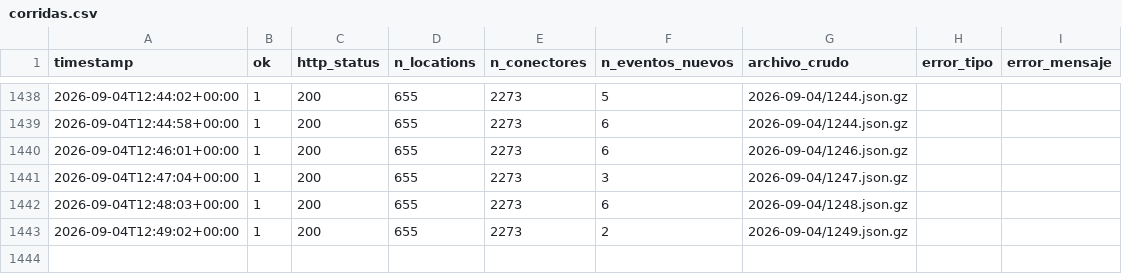
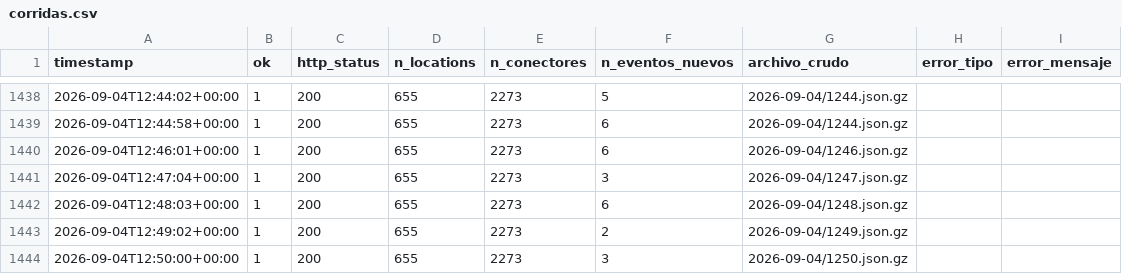
Before and after one commit to pverastegui/V1_PPMM_GX, a CSV file: data/corridas.csv, drawn as a sheet; only a part is shown, gaps mark what is left out; the diff names each change by its address in the sheet, - before the commit and + after, or states it on an @@ line.

```diff
--- a/data/corridas.csv
+++ b/data/corridas.csv
+row 1444: 2026-09-04T12:50:00+00:00 | 1 | 200 | 655 | 2273 | 3 | 2026-09-04/1250.json.gz
```
Also changed, not shown: data/catalogo.csv, 2 other files.
